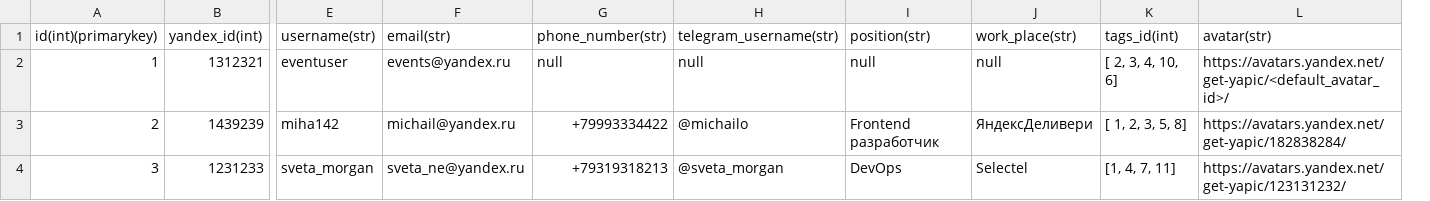
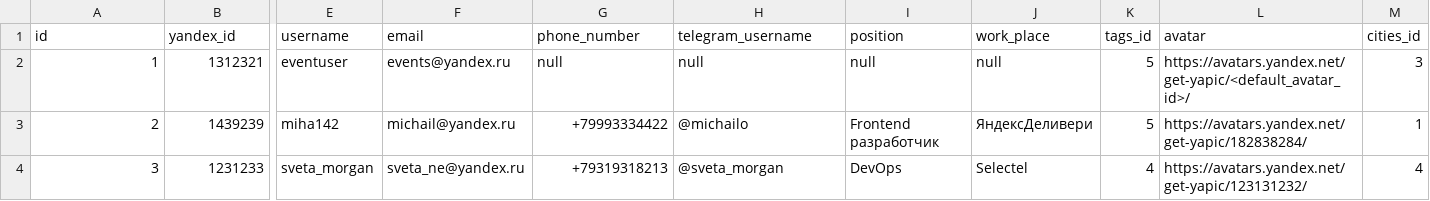
Before and after one commit to Funtech-3/backend, a CSV file: data/users_data.csv, drawn as a sheet; only a part is shown, gaps mark what is left out; removed rows and columns are numbered as before the commit, all else as after; rows hold the shown columns only; the diff names each change by its address in the sheet, - before the commit and + after, or states it on an @@ line.

```diff
--- a/data/users_data.csv
+++ b/data/users_data.csv
-column K, rows 2-4: [ 2, 3, 4, 10, 6] | [ 1, 2, 3, 5, 8] | [1, 4, 7, 11]
+column K, rows 2-4: 5 | 5 | 4
+column M, rows 2-4: 3 | 1 | 4
-row 1: id(int)(primarykey) | yandex_id(int) | username(str) | email(str) | phone_number(str) | telegram_username(str) | position(str) | work_place(str) | tags_id(int) | avatar(str)
+row 1: id | yandex_id | username | email | phone_number | telegram_username | position | work_place | tags_id | avatar | cities_id
```
Also changed, not shown: data/city_data.csv, data/events_data.csv, 8 other files.
